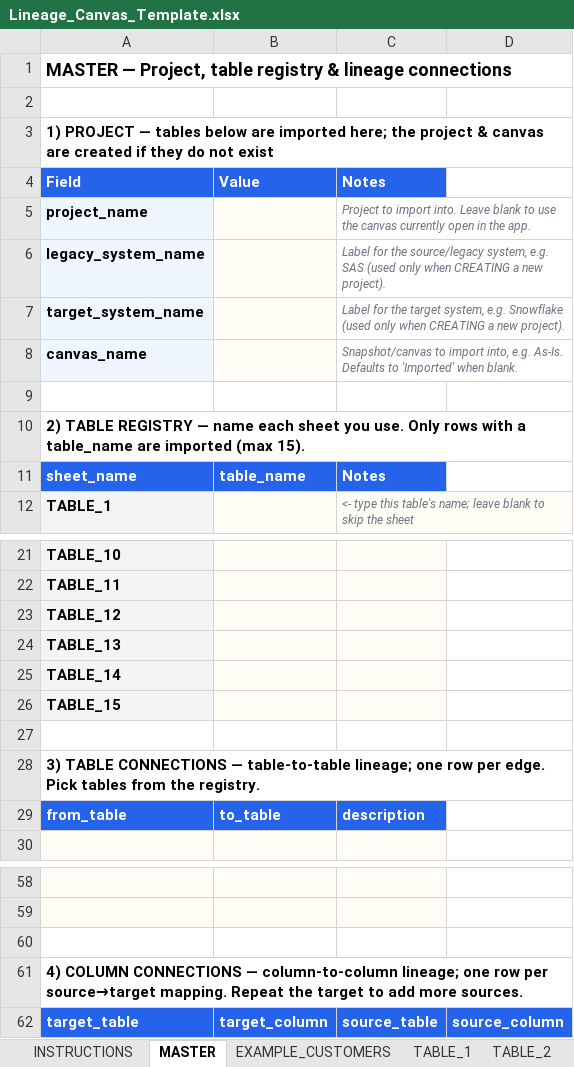
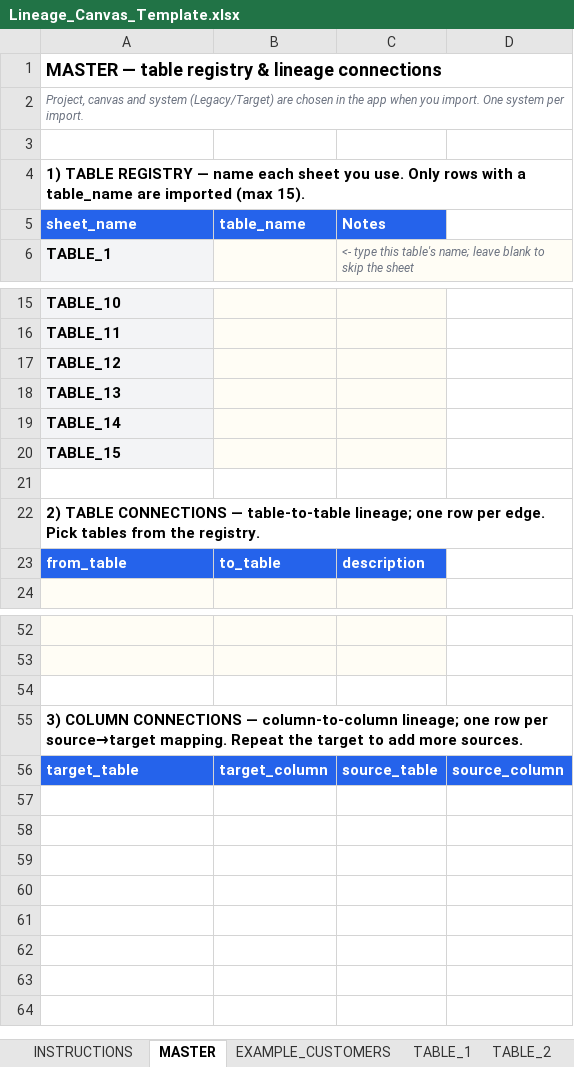
Before and after one commit to cka0326/migrator, an Excel workbook: lineage-canvas/public/templates/Lineage_Canvas_Template.xlsx, sheet MASTER, drawn as a sheet; only a part is shown, gaps mark what is left out; values as stored, in another font and other column widths than the file's, no borders; removed rows and columns are numbered as before the commit, all else as after; the diff names each change by its address in the sheet, - before the commit and + after, or states it on an @@ line.

Commit message:
refactor: remove project and system configuration from Excel templates to move selection into the app's import workflow.

```diff
--- a/lineage-canvas/public/templates/Lineage_Canvas_Template.xlsx (sheet MASTER)
+++ b/lineage-canvas/public/templates/Lineage_Canvas_Template.xlsx (sheet MASTER)
-A1 (sheet_name): MASTER — Project, table registry…
+A1 (sheet_name): MASTER — table registry…
+row 2: Project, canvas and system (Legacy/Target) are chosen in the app when you import. One system per import.
-A4 (sheet_name): 1) PROJECT — tables below are imported here; the project & canvas are created if they do not exist
+A4 (sheet_name): 1) TABLE REGISTRY — name each sheet you use. Only rows with a table_name are imported (max 15).
-row 4: Field | Value | Notes
-row 5: project_name |  | Project to import into. Leave blank to use the canvas currently open in the app.
-row 6: legacy_system_name |  | Label for the source/legacy system, e.g. SAS (used only when CREATING a new project).
-row 7: target_system_name |  | Label for the target system, e.g. Snowflake (used only when CREATING a new project).
-row 8: canvas_name |  | Snapshot/canvas to import into, e.g. As-Is. Defaults to 'Imported' when blank.
-row 9: (empty)
-row 10: 2) TABLE REGISTRY — name each sheet you use. Only rows with a table_name are imported (max 15).
-A22 (sheet_name): 3) TABLE CONNECTIONS…
+A22 (sheet_name): 2) TABLE CONNECTIONS…
-A55 (sheet_name): 4) COLUMN CONNECTIONS…
+A55 (sheet_name): 3) COLUMN CONNECTIONS…
```
Also changed, not shown: sheet INSTRUCTIONS, sheet EXAMPLE_CUSTOMERS, sheet TABLE_1, sheet TABLE_2, sheet TABLE_3, sheet TABLE_4, 11 more sheets, lineage-canvas/public/templates/Lineage_Canvas_Sample_Filled.xlsx, 4 other files.
